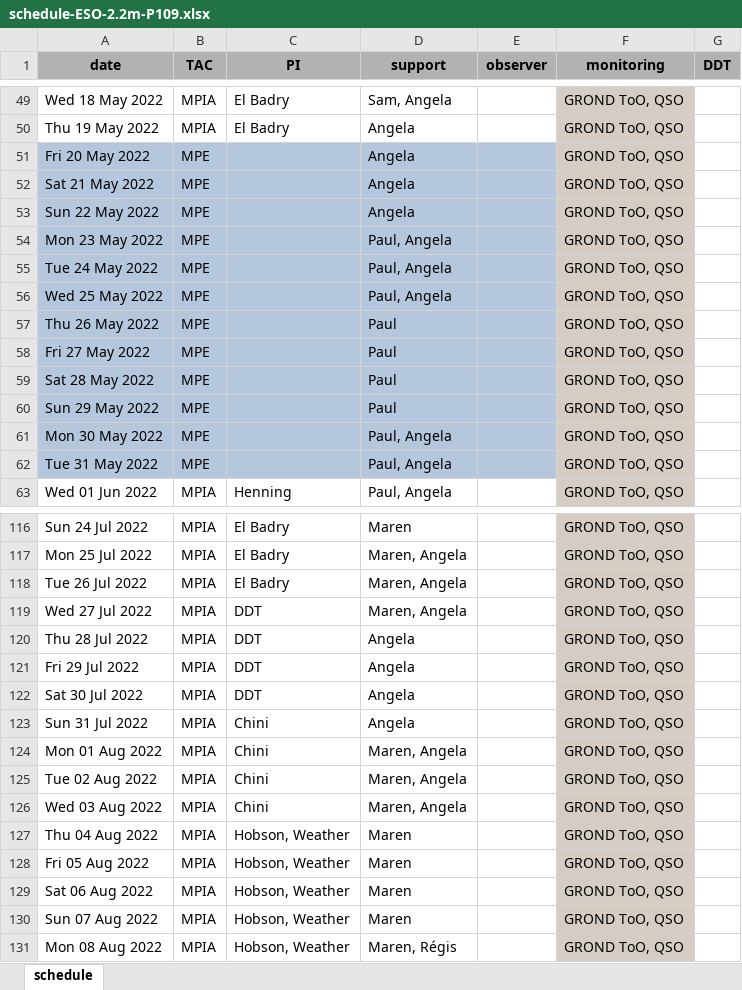
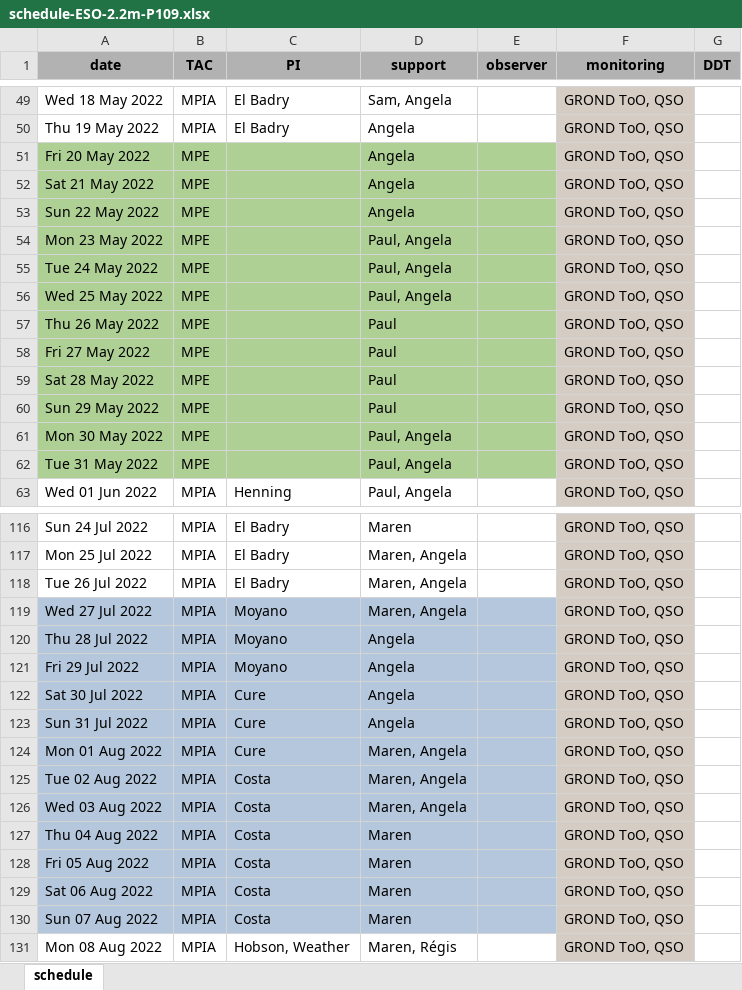
Before and after one commit to regislachaume/obslog, an Excel workbook: scripts/ESO-2.2m/schedules/P109/schedule-ESO-2.2m-P109.xlsx, sheet schedule, drawn as a sheet; only a part is shown, gaps mark what is left out; values as stored, in another font and other column widths than the file's, no borders; the diff covers the shown part only; the diff names each change by its address in the sheet, - before the commit and + after, or states it on an @@ line.

Commit message:
new schedule

```diff
--- a/scripts/ESO-2.2m/schedules/P109/schedule-ESO-2.2m-P109.xlsx (sheet schedule)
+++ b/scripts/ESO-2.2m/schedules/P109/schedule-ESO-2.2m-P109.xlsx (sheet schedule)
-A51:E62 fill: #B4C7DC
+A51:E62 fill: #AFD095
-A119:E130 fill: none
+A119:E130 fill: #B4C7DC
-C119:C121 (PI): DDT
+C119:C121 (PI): Moyano
-C122 (PI): DDT
+C122 (PI): Cure
-C123:C124 (PI): Chini
+C123:C124 (PI): Cure
-C125:C126 (PI): Chini
+C125:C126 (PI): Costa
-C127:C130 (PI): Hobson, Weather
+C127:C130 (PI): Costa
```
Also changed, not shown: 52 edited cells and cell formats elsewhere in this sheet, 58 other files.
